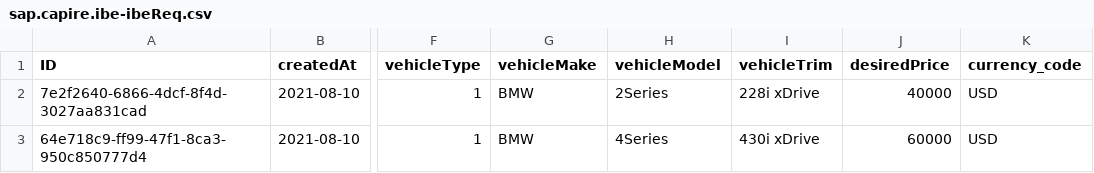
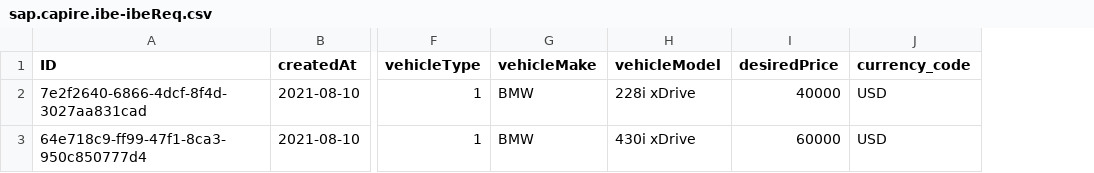
Before and after one commit to nishgop/ibe, a CSV file: db/data/sap.capire.ibe-ibeReq.csv, drawn as a sheet; only a part is shown, gaps mark what is left out; the diff names each change by its address in the sheet, - before the commit and + after, or states it on an @@ line.

```diff
--- a/db/data/sap.capire.ibe-ibeReq.csv
+++ b/db/data/sap.capire.ibe-ibeReq.csv
-column I (vehicleTrim), rows 2-3: 228i xDrive | 430i xDrive
-H2 (vehicleModel): 2Series
+H2 (vehicleModel): 228i xDrive
-H3 (vehicleModel): 4Series
+H3 (vehicleModel): 430i xDrive
```
Also changed, not shown: 3 other files.
